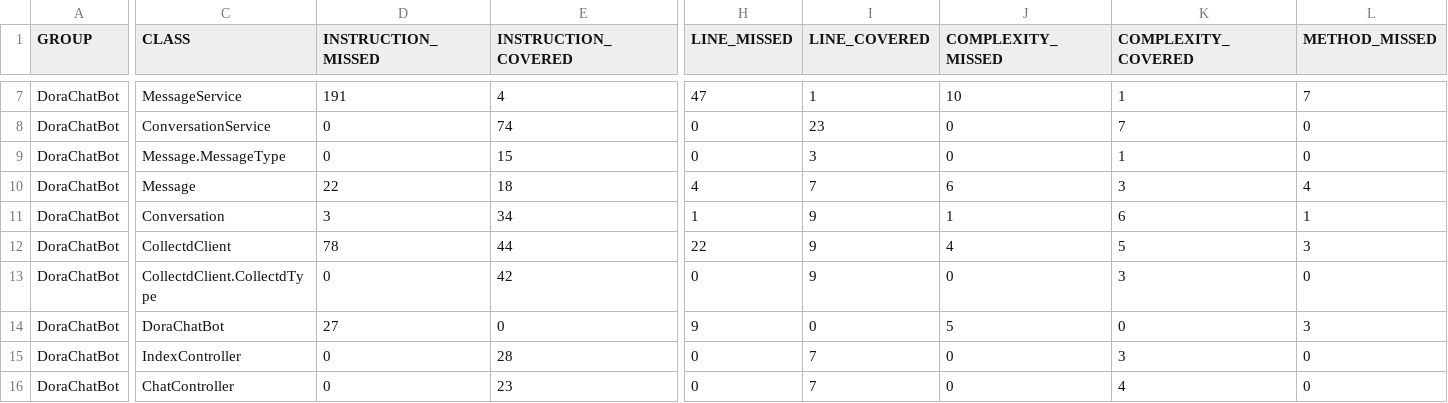
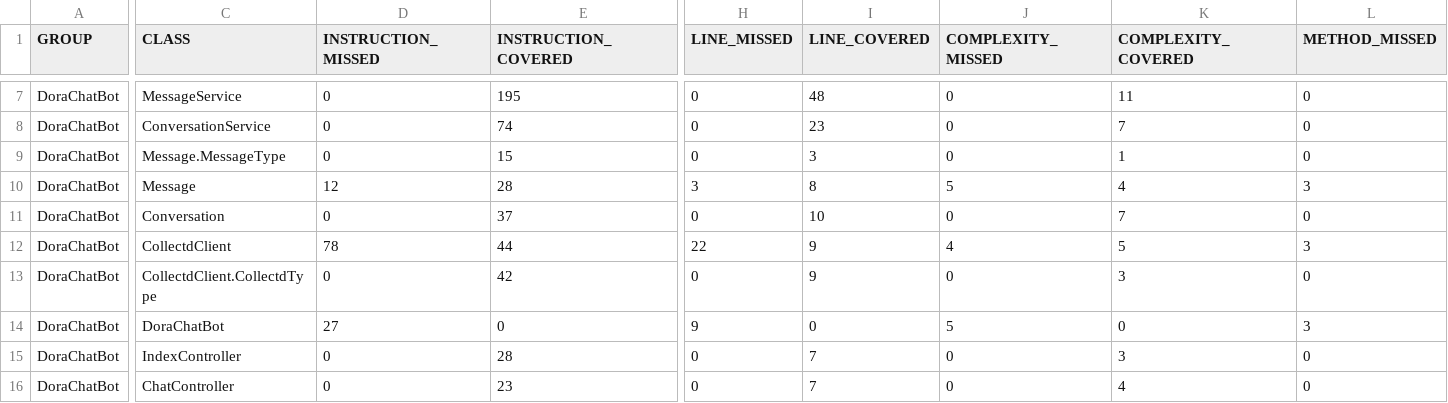
Before and after one commit to michalroziel/DoraChatBot, a CSV file: jacoco/jacoco.csv, drawn as a sheet; only a part is shown, gaps mark what is left out; the diff covers the shown part only; the diff names each change by its address in the sheet, - before the commit and + after, or states it on an @@ line.

```diff
--- a/jacoco/jacoco.csv
+++ b/jacoco/jacoco.csv
-D7 (INSTRUCTION_MISSED): 191
+D7 (INSTRUCTION_MISSED): 0
-E7 (INSTRUCTION_COVERED): 4
+E7 (INSTRUCTION_COVERED): 195
-H7 (LINE_MISSED): 47
+H7 (LINE_MISSED): 0
-I7 (LINE_COVERED): 1
+I7 (LINE_COVERED): 48
-J7 (COMPLEXITY_MISSED): 10
+J7 (COMPLEXITY_MISSED): 0
-K7 (COMPLEXITY_COVERED): 1
+K7 (COMPLEXITY_COVERED): 11
-L7 (METHOD_MISSED): 7
+L7 (METHOD_MISSED): 0
-D10 (INSTRUCTION_MISSED): 22
+D10 (INSTRUCTION_MISSED): 12
-E10 (INSTRUCTION_COVERED): 18
+E10 (INSTRUCTION_COVERED): 28
-H10 (LINE_MISSED): 4
+H10 (LINE_MISSED): 3
-I10 (LINE_COVERED): 7
+I10 (LINE_COVERED): 8
-J10 (COMPLEXITY_MISSED): 6
+J10 (COMPLEXITY_MISSED): 5
-K10 (COMPLEXITY_COVERED): 3
+K10 (COMPLEXITY_COVERED): 4
-L10 (METHOD_MISSED): 4
+L10 (METHOD_MISSED): 3
-D11 (INSTRUCTION_MISSED): 3
+D11 (INSTRUCTION_MISSED): 0
-E11 (INSTRUCTION_COVERED): 34
+E11 (INSTRUCTION_COVERED): 37
-H11 (LINE_MISSED): 1
+H11 (LINE_MISSED): 0
-I11 (LINE_COVERED): 9
+I11 (LINE_COVERED): 10
-J11 (COMPLEXITY_MISSED): 1
+J11 (COMPLEXITY_MISSED): 0
-K11 (COMPLEXITY_COVERED): 6
+K11 (COMPLEXITY_COVERED): 7
-L11 (METHOD_MISSED): 1
+L11 (METHOD_MISSED): 0
```
Also changed, not shown: 47 edited cells elsewhere in this file, 28 other files.
